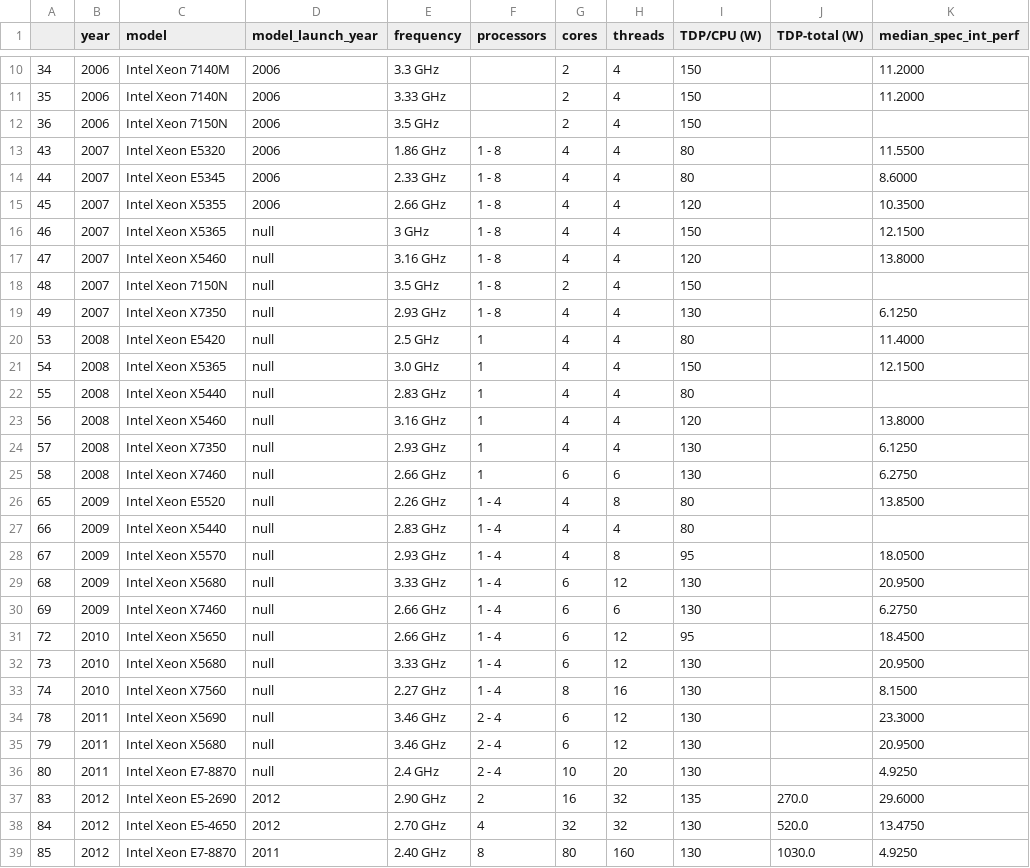
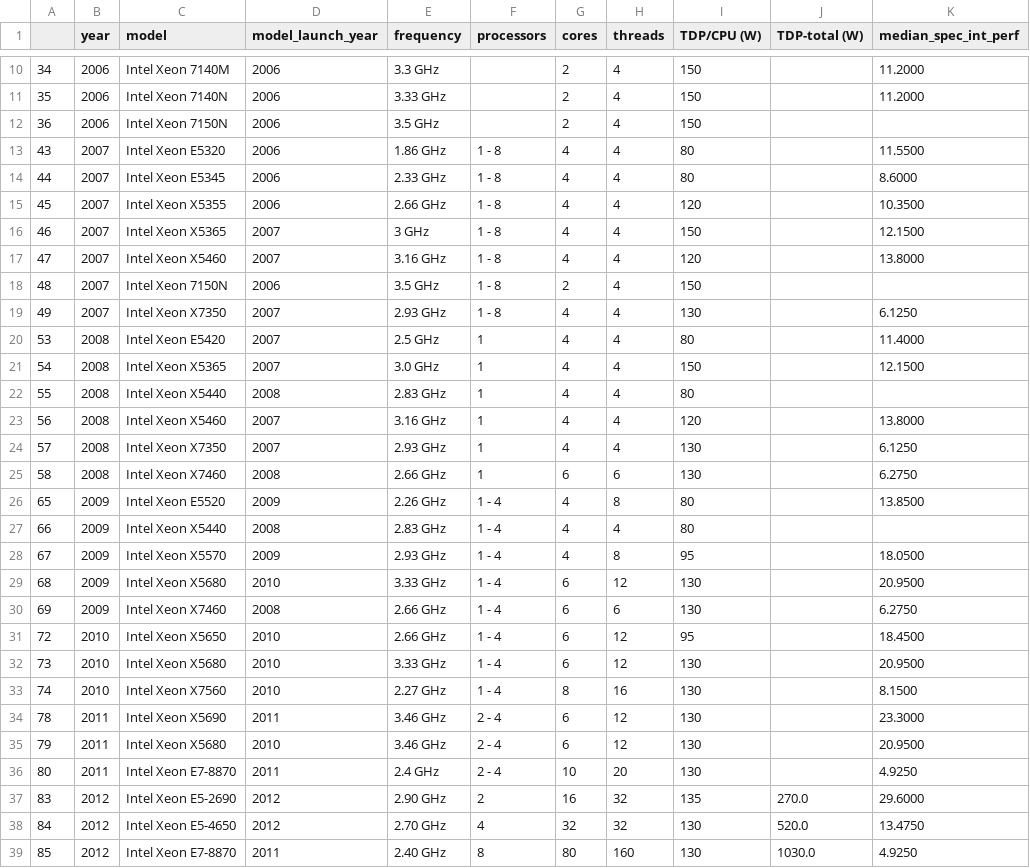
Before and after one commit to hpides/server-buy-advisor, a CSV file: tpc_xeon.csv, drawn as a sheet; only a part is shown, gaps mark what is left out; the diff names each change by its address in the sheet, - before the commit and + after, or states it on an @@ line.

Commit message:
Update tpc_xeon.csv: Add model launch data for xeon cpus

```diff
--- a/tpc_xeon.csv
+++ b/tpc_xeon.csv
-D16:D17 (model_launch_year): null
+D16:D17 (model_launch_year): 2007
-D18 (model_launch_year): null
+D18 (model_launch_year): 2006
-D19:D21 (model_launch_year): null
+D19:D21 (model_launch_year): 2007
-D22 (model_launch_year): null
+D22 (model_launch_year): 2008
-D23:D24 (model_launch_year): null
+D23:D24 (model_launch_year): 2007
-D25 (model_launch_year): null
+D25 (model_launch_year): 2008
-D26 (model_launch_year): null
+D26 (model_launch_year): 2009
-D27 (model_launch_year): null
+D27 (model_launch_year): 2008
-D28 (model_launch_year): null
+D28 (model_launch_year): 2009
-D29 (model_launch_year): null
+D29 (model_launch_year): 2010
-D30 (model_launch_year): null
+D30 (model_launch_year): 2008
-D31:D33 (model_launch_year): null
+D31:D33 (model_launch_year): 2010
-D34 (model_launch_year): null
+D34 (model_launch_year): 2011
-D35 (model_launch_year): null
+D35 (model_launch_year): 2010
-D36 (model_launch_year): null
+D36 (model_launch_year): 2011
```
